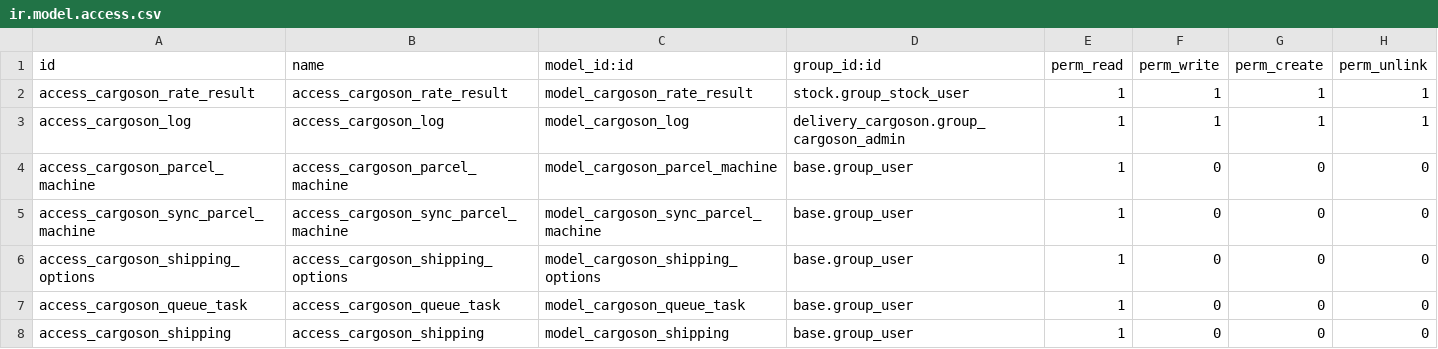
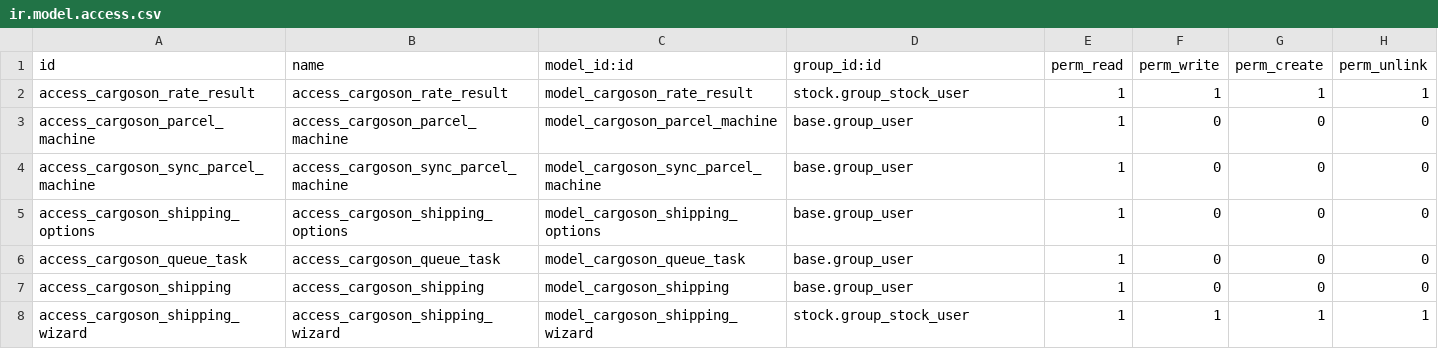
Before and after one commit to avalahEE/cargoson, a CSV file: delivery_cargoson/security/ir.model.access.csv, drawn as a sheet.

Commit message:
[FIX] cargoson: mail.message and protocol logging only

```diff
--- a/delivery_cargoson/security/ir.model.access.csv
+++ b/delivery_cargoson/security/ir.model.access.csv
@@ -2,3 +2,2 @@ id,name,model_id:id,group_id:id,perm_read,perm_write,perm_create,perm_unlink
 access_cargoson_rate_result,access_cargoson_rate_result,model_cargoson_rate_result,stock.group_stock_user,1,1,1,1
-access_cargoson_log,access_cargoson_log,model_cargoson_log,delivery_cargoson.group_cargoson_admin,1,1,1,1
 access_cargoson_parcel_machine,access_cargoson_parcel_machine,model_cargoson_parcel_machine,base.group_user,1,0,0,0
@@ -8 +7,2 @@ access_cargoson_queue_task,access_cargoson_queue_task,model_cargoson_queue_task,
 access_cargoson_shipping,access_cargoson_shipping,model_cargoson_shipping,base.group_user,1,0,0,0
+access_cargoson_shipping_wizard,access_cargoson_shipping_wizard,model_cargoson_shipping_wizard,stock.group_stock_user,1,1,1,1
```
Also changed, not shown: 8 other files.
